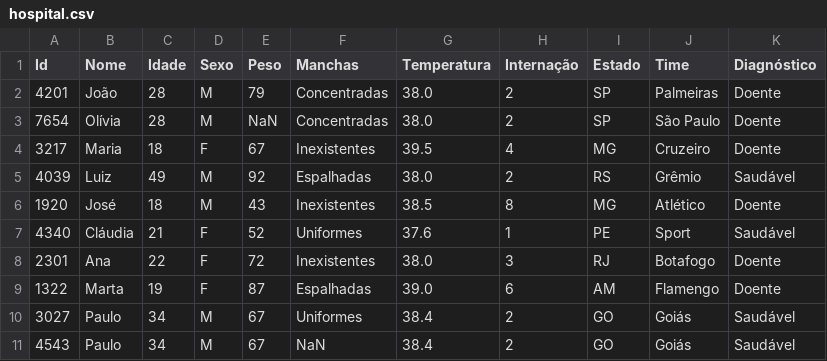
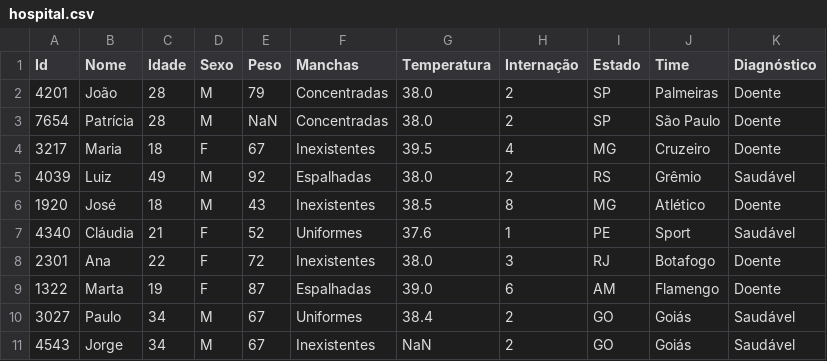
Before and after one commit to jeovane2001/Jeovane, a CSV file: datascienceintroduce/hospital.csv, drawn as a sheet.

Commit message:
Update hospital.csv

```diff
--- a/datascienceintroduce/hospital.csv
+++ b/datascienceintroduce/hospital.csv
@@ -2,3 +2,3 @@ Id,Nome,Idade,Sexo,Peso,Manchas,Temperatura,Internação,Estado,Time,Diagnóstic
 4201,João,28,M,79,Concentradas,38.0,2,SP,Palmeiras,Doente
-7654,Olívia,28,M,NaN,Concentradas,38.0,2,SP,São Paulo,Doente
+7654,Patrícia,28,M,NaN,Concentradas,38.0,2,SP,São Paulo,Doente
 3217,Maria,18,F,67,Inexistentes,39.5,4,MG,Cruzeiro,Doente
@@ -10,2 +10,2 @@ Id,Nome,Idade,Sexo,Peso,Manchas,Temperatura,Internação,Estado,Time,Diagnóstic
 3027,Paulo,34,M,67,Uniformes,38.4,2,GO,Goiás,Saudável
-4543,Paulo,34,M,67,NaN,38.4,2,GO,Goiás,Saudável
+4543,Jorge,34,M,67,Inexistentes,NaN,2,GO,Goiás,Saudável
```
